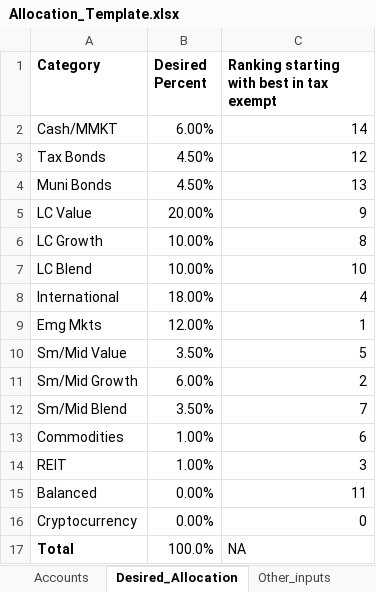
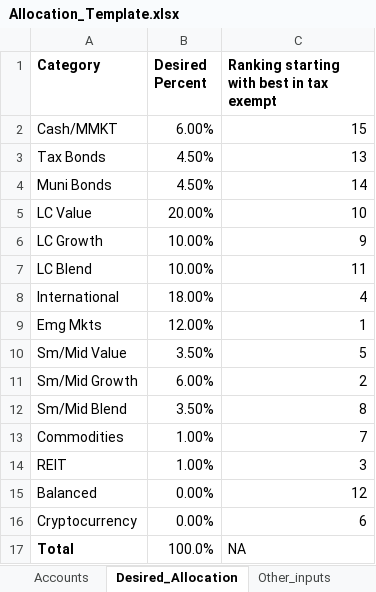
Before and after one commit to huels017/Portfolio-Reallocation, an Excel workbook: Allocation_Template.xlsx, sheet Desired_Allocation, drawn as a sheet; values as stored, in another font and other column widths than the file's, no borders; the diff names each change by its address in the sheet, - before the commit and + after, or states it on an @@ line.

```diff
--- a/Allocation_Template.xlsx (sheet Desired_Allocation)
+++ b/Allocation_Template.xlsx (sheet Desired_Allocation)
-C2: 14
+C2: 15
-C3: 12
+C3: 13
-C4: 13
+C4: 14
-C5: 9
+C5: 10
-C6: 8
+C6: 9
-C7: 10
+C7: 11
-C12: 7
+C12: 8
-C13: 6
+C13: 7
-C15: 11
+C15: 12
-C16: 0
+C16: 6
```
Also changed, not shown: 3 other files.
